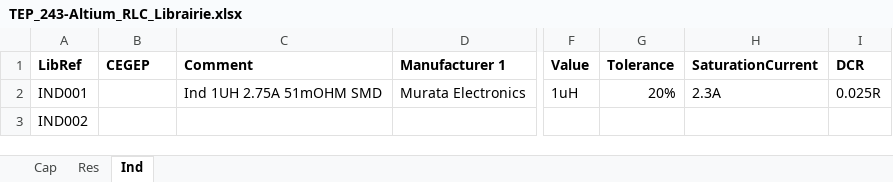
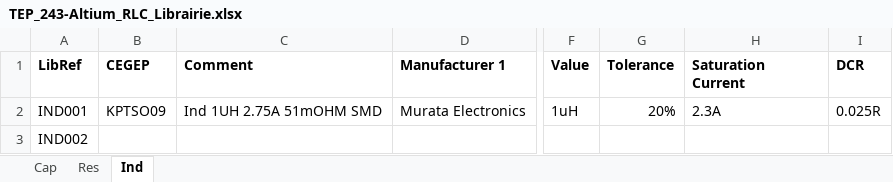
Before and after one commit to currentleak/243-TEP_Altium-Lib, an Excel workbook: TEP_243-Altium_RLC_Librairie.xlsx, sheet Ind, drawn as a sheet; only a part is shown, gaps mark what is left out; values as stored, in another font and other column widths than the file's, no borders; the diff names each change by its address in the sheet, - before the commit and + after, or states it on an @@ line.

```diff
--- a/TEP_243-Altium_RLC_Librairie.xlsx (sheet Ind)
+++ b/TEP_243-Altium_RLC_Librairie.xlsx (sheet Ind)
-H1: SaturationCurrent
+H1: Saturation Current
-B2 (CEGEP): (empty)
+B2 (CEGEP): KPTSO09
```
Also changed, not shown: sheet Cap, sheet Res.
